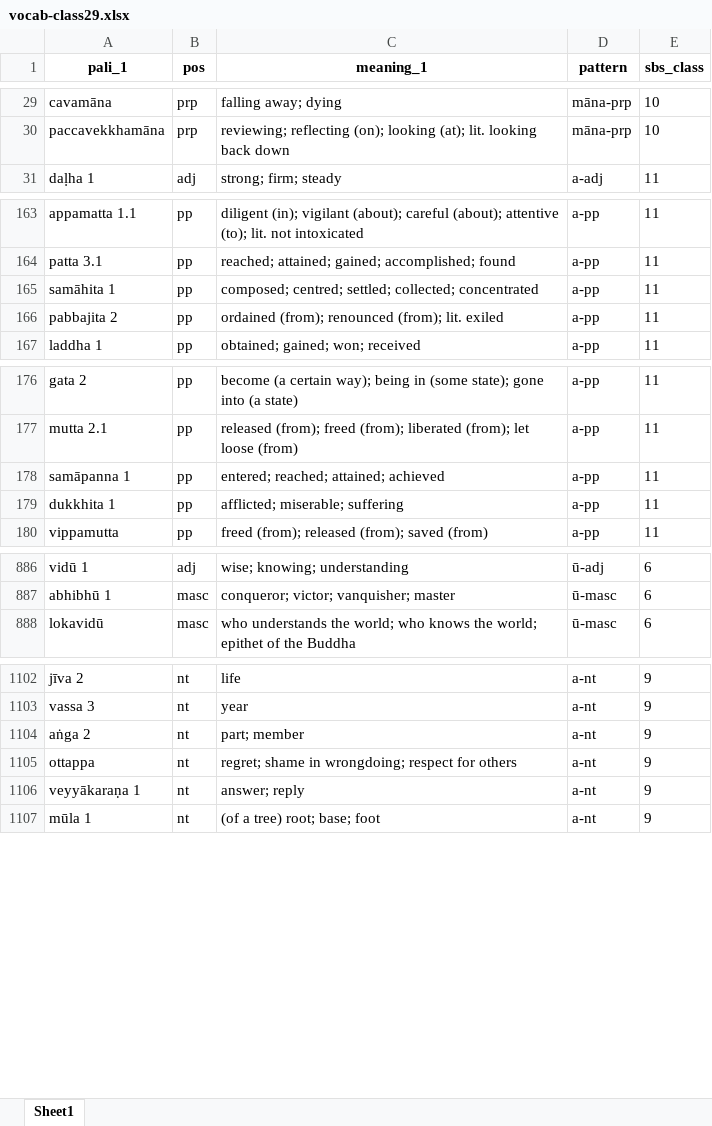
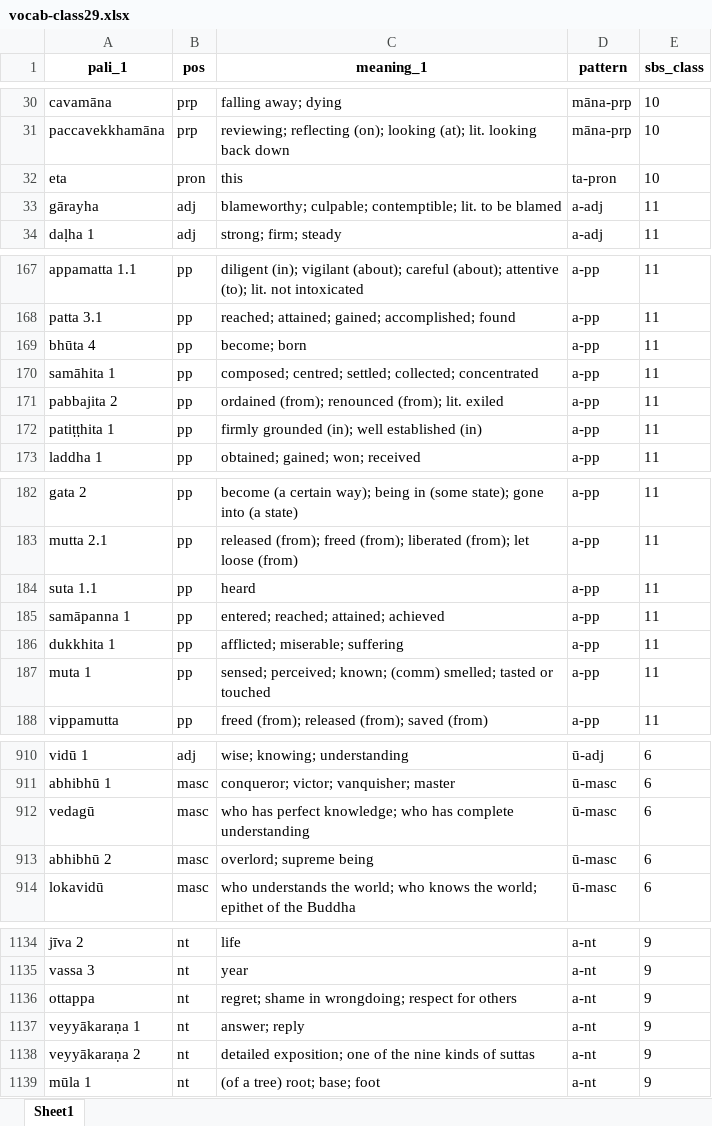
Before and after one commit to sasanarakkha/study-tools, an Excel workbook: pali-class/vocab/vocab-class29.xlsx, sheet Sheet1, drawn as a sheet; only a part is shown, gaps mark what is left out; values as stored, in another font and other column widths than the file's, no borders; removed rows and columns are numbered as before the commit, all else as after; the diff covers the shown part only; the diff names each change by its address in the sheet, - before the commit and + after, or states it on an @@ line.

```diff
--- a/pali-class/vocab/vocab-class29.xlsx (sheet Sheet1)
+++ b/pali-class/vocab/vocab-class29.xlsx (sheet Sheet1)
+row 32: eta | pron | this | ta-pron | 10
+row 33: gārayha | adj | blameworthy; culpable; contemptible; lit. to be blamed | a-adj | 11
+row 169: bhūta 4 | pp | become; born | a-pp | 11
+row 172: patiṭṭhita 1 | pp | firmly grounded (in); well established (in) | a-pp | 11
+row 184: suta 1.1 | pp | heard | a-pp | 11
+row 187: muta 1 | pp | sensed; perceived; known; (comm) smelled; tasted or touched | a-pp | 11
+row 912: vedagū | masc | who has perfect knowledge; who has complete understanding | ū-masc | 6
+row 913: abhibhū 2 | masc | overlord; supreme being | ū-masc | 6
-row 1104: aṅga 2 | nt | part; member | a-nt | 9
+row 1138: veyyākaraṇa 2 | nt | detailed exposition; one of the nine kinds of suttas | a-nt | 9
```
Also changed, not shown: 27 added rows, 1 removed row, 6 moved rows and 2 edited cells elsewhere in this sheet, pali-class/vocab/vocab-class17.xlsx, pali-class/vocab/vocab-class21.xlsx, 29 other files.
